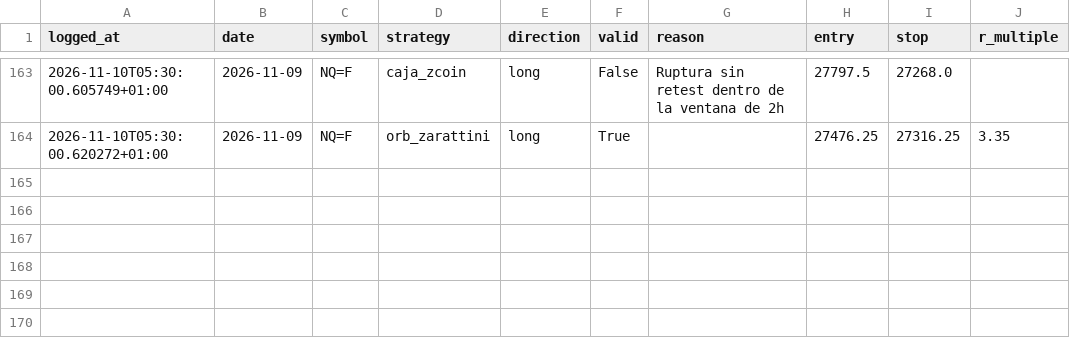
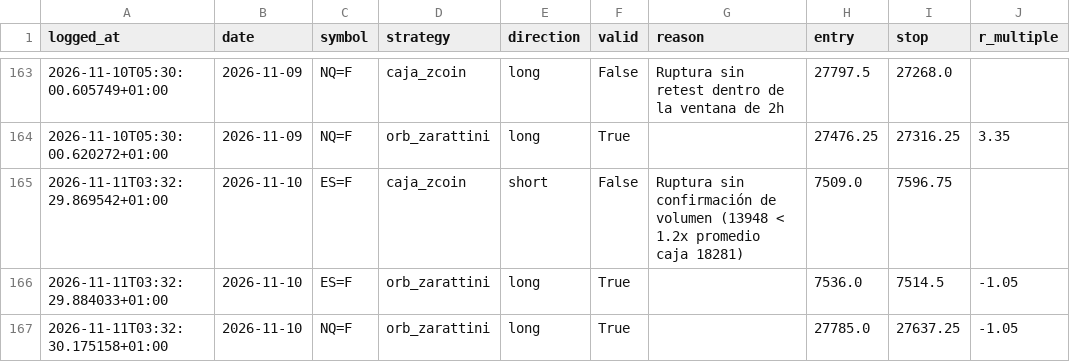
Before and after one commit to AntonVazquez/trading-bot-forward-test, a CSV file: forward_test_log.csv, drawn as a sheet; only a part is shown, gaps mark what is left out; the diff names each change by its address in the sheet, - before the commit and + after, or states it on an @@ line.

```diff
--- a/forward_test_log.csv
+++ b/forward_test_log.csv
+row 165: 2026-11-11T03:32:29.869542+01:00 | 2026-11-10 | ES=F | caja_zcoin | short | False | Ruptura sin confirmación de volumen (13948 < 1.2x promedio caja 18281) | 7509.0 | 7596.75
+row 166: 2026-11-11T03:32:29.884033+01:00 | 2026-11-10 | ES=F | orb_zarattini | long | True |  | 7536.0 | 7514.5 | -1.05
+row 167: 2026-11-11T03:32:30.175158+01:00 | 2026-11-10 | NQ=F | orb_zarattini | long | True |  | 27785.0 | 27637.25 | -1.05
```
